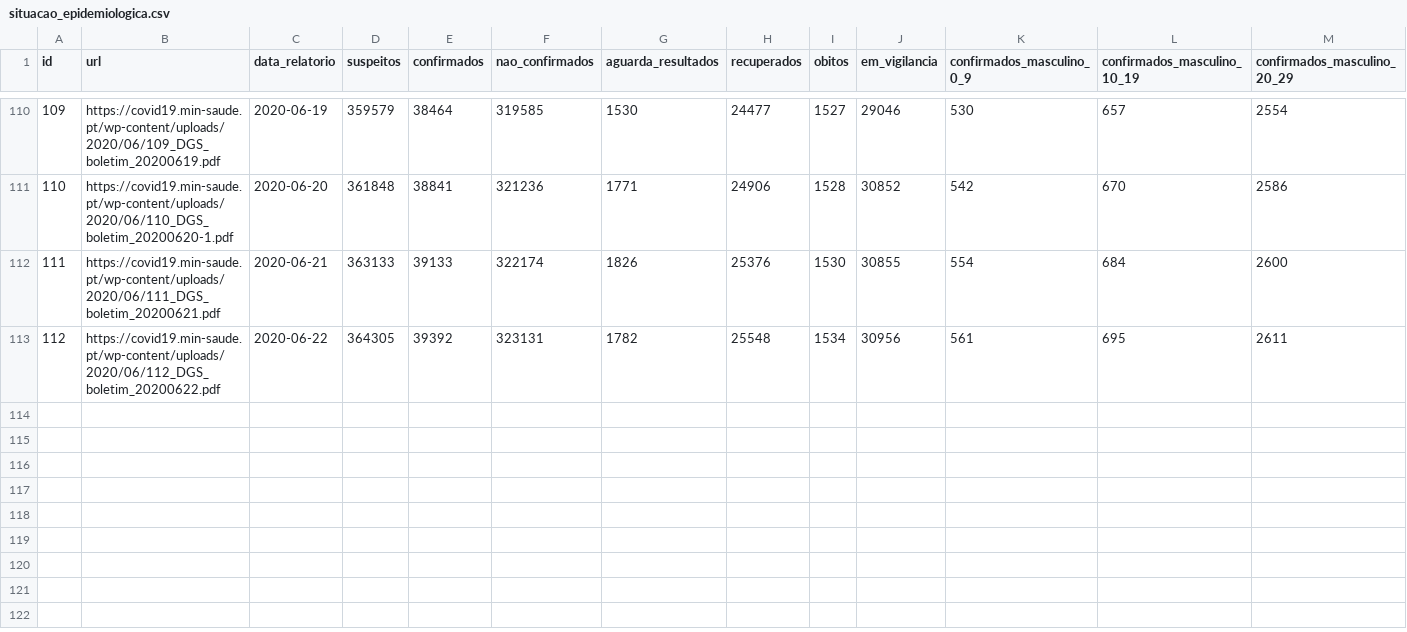
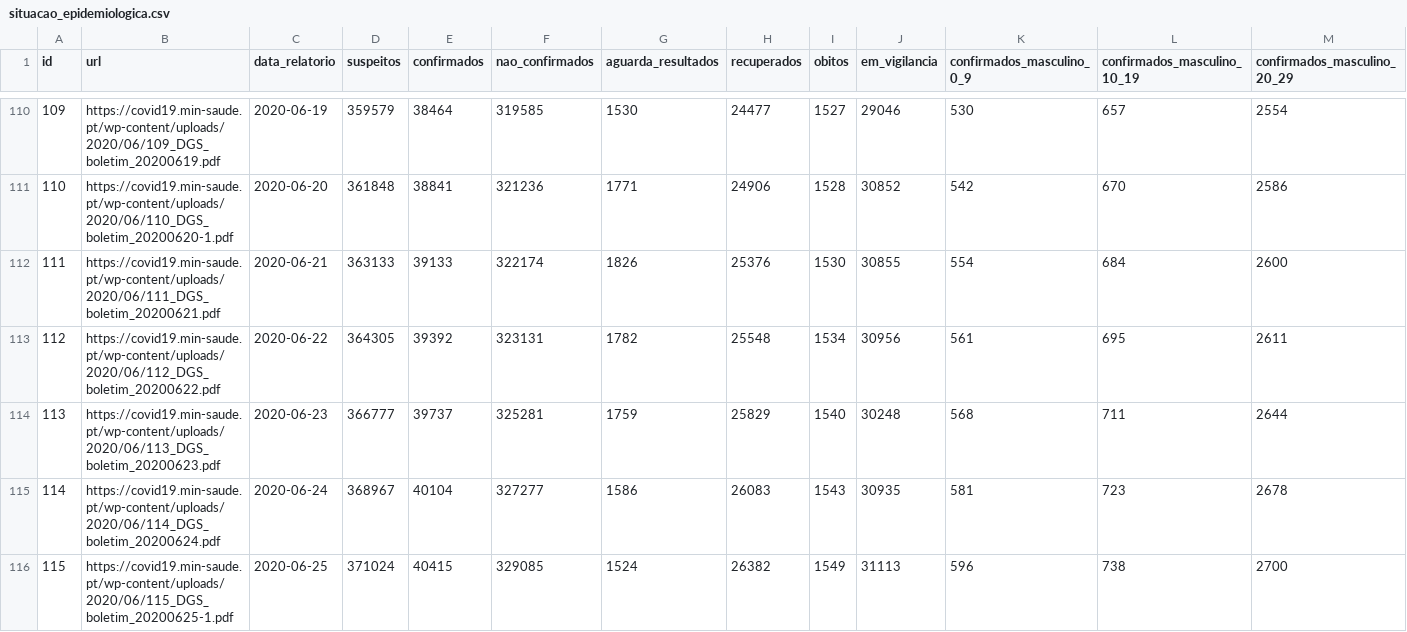
Before and after one commit to jgrocha/covid-pt, a CSV file: situacao_epidemiologica.csv, drawn as a sheet; only a part is shown, gaps mark what is left out; rows hold the shown columns only; the diff names each change by its address in the sheet, - before the commit and + after, or states it on an @@ line.

```diff
--- a/situacao_epidemiologica.csv
+++ b/situacao_epidemiologica.csv
+row 114: 113 | https://covid19.min-saude.pt/wp-content/uploads/2020/06/113_DGS_boletim_20200623.pdf | 2020-06-23 | 366777 | 39737 | 325281 | 1759 | 25829 | 1540 | 30248 | 568 | 711 | 2644
+row 115: 114 | https://covid19.min-saude.pt/wp-content/uploads/2020/06/114_DGS_boletim_20200624.pdf | 2020-06-24 | 368967 | 40104 | 327277 | 1586 | 26083 | 1543 | 30935 | 581 | 723 | 2678
+row 116: 115 | https://covid19.min-saude.pt/wp-content/uploads/2020/06/115_DGS_boletim_20200625-1.pdf | 2020-06-25 | 371024 | 40415 | 329085 | 1524 | 26382 | 1549 | 31113 | 596 | 738 | 2700
```
Also changed, not shown: confirmados_concelho.csv, 12 other files.
